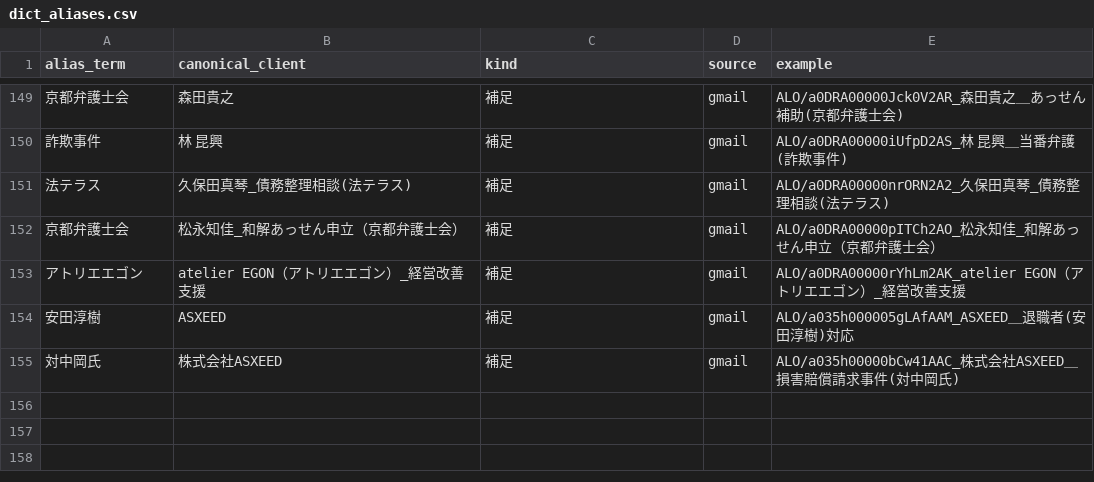
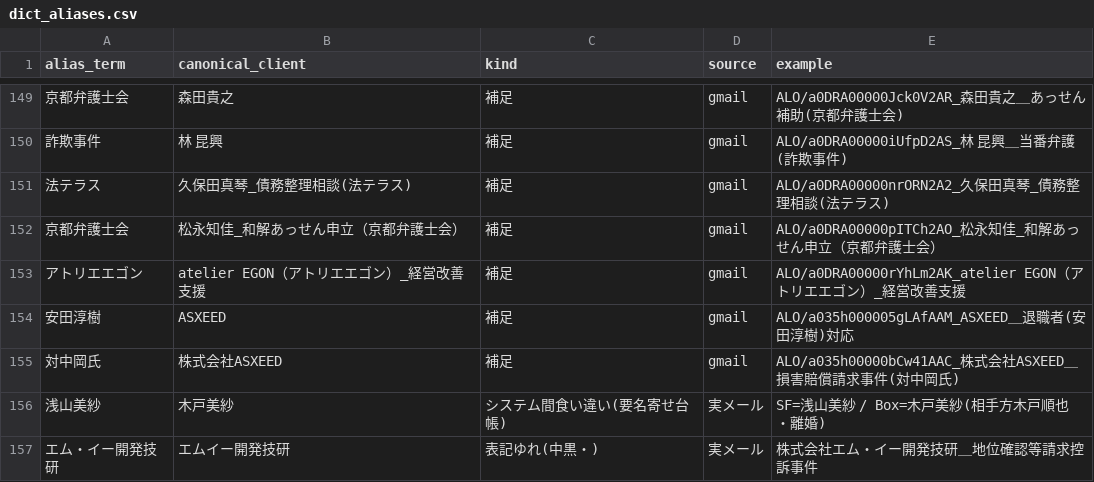
Before and after one commit to asai-dot/Project-codex, a CSV file: data/dict_aliases.csv, drawn as a sheet; only a part is shown, gaps mark what is left out; the diff names each change by its address in the sheet, - before the commit and + after, or states it on an @@ line.

```diff
--- a/data/dict_aliases.csv
+++ b/data/dict_aliases.csv
+row 156: 浅山美紗 | 木戸美紗 | システム間食い違い(要名寄せ台帳) | 実メール | SF=浅山美紗 / Box=木戸美紗(相手方木戸順也・離婚)
+row 157: エム・イー開発技研 | エムイー開発技研 | 表記ゆれ(中黒・) | 実メール | 株式会社エム・イー開発技研＿地位確認等請求控訴事件
```
Also changed, not shown: data/dict_noncase.csv, data/gap_rejudged.csv, 1 other file.
